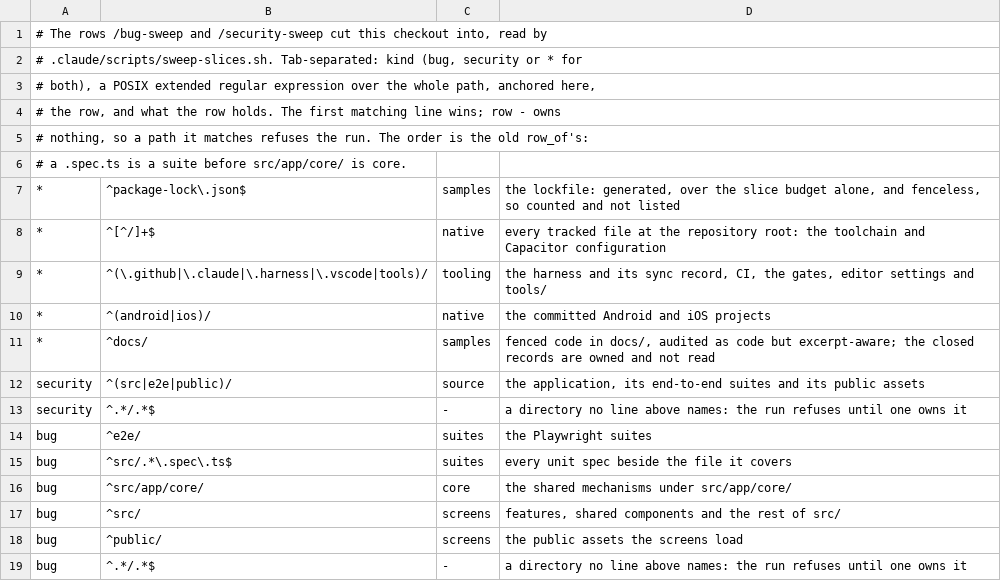
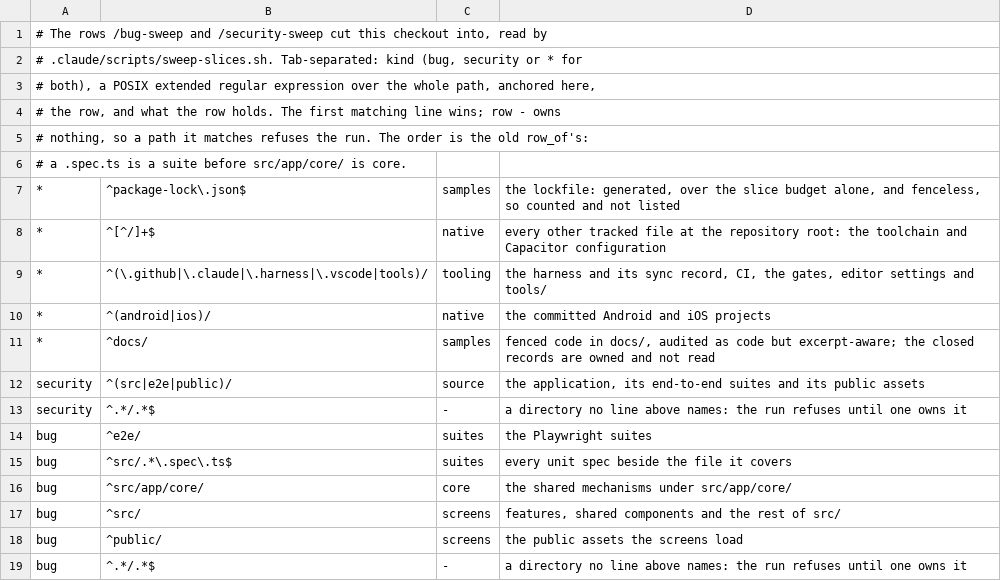
Before and after one commit to alexander-shamray/blueprint-frontend, a TSV file: .harness/sweep-rows.tsv, drawn as a sheet.

```diff
--- a/.harness/sweep-rows.tsv
+++ b/.harness/sweep-rows.tsv
@@ -7,3 +7,3 @@
 *	^package-lock\.json$	samples	the lockfile: generated, over the slice budget alone, and fenceless, so counted and not listed
-*	^[^/]+$	native	every tracked file at the repository root: the toolchain and Capacitor configuration
+*	^[^/]+$	native	every other tracked file at the repository root: the toolchain and Capacitor configuration
 *	^(\.github|\.claude|\.harness|\.vscode|tools)/	tooling	the harness and its sync record, CI, the gates, editor settings and tools/
```
